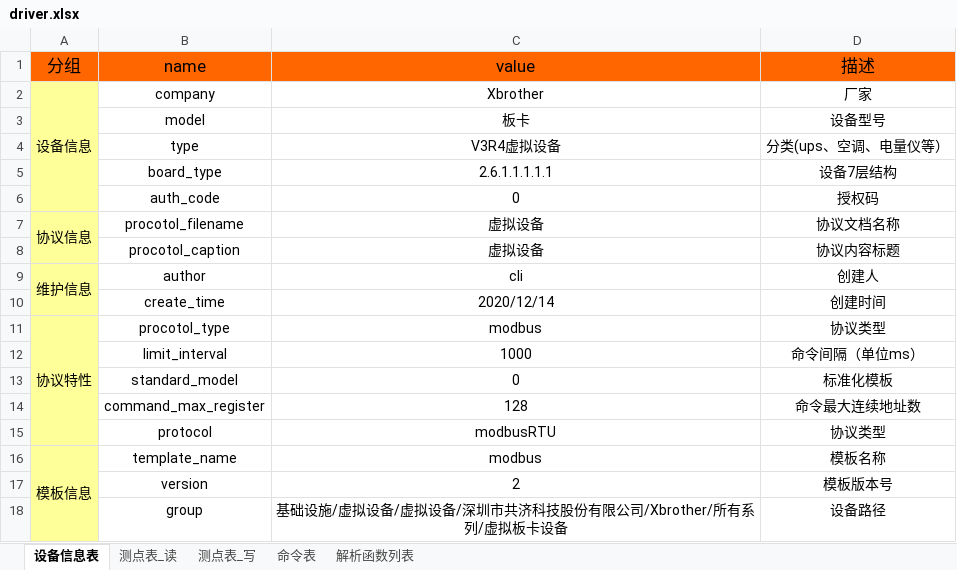
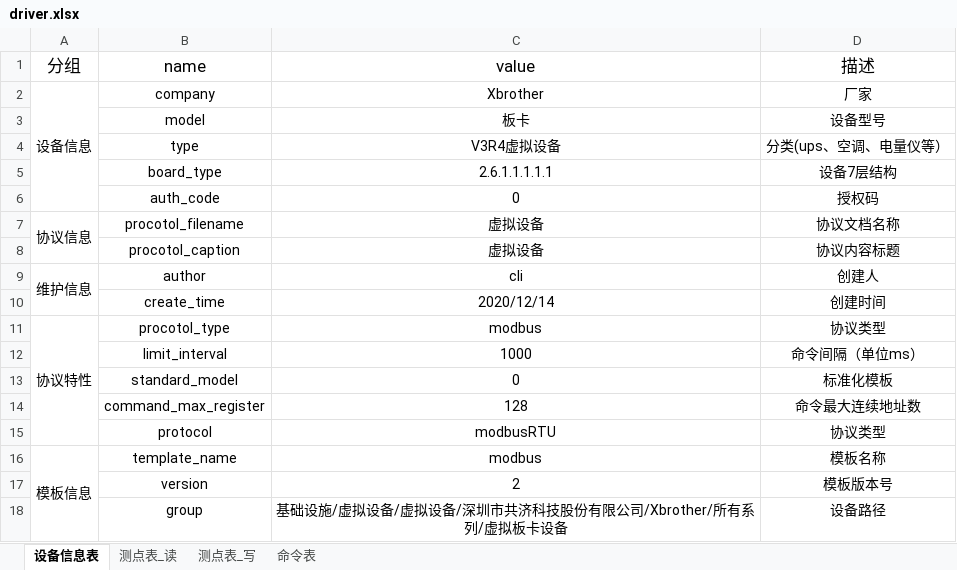
Before and after one commit to timAnim/simulator, an Excel workbook: config/driver.xlsx, sheet 设备信息表, drawn as a sheet; values as stored, in another font and other column widths than the file's, no borders; the diff names each change by its address in the sheet, - before the commit and + after, or states it on an @@ line.

```diff
--- a/config/driver.xlsx (sheet 设备信息表)
+++ b/config/driver.xlsx (sheet 设备信息表)
-sheet tab: 解析函数列表
-A1:D1 fill: #FF6600
+A1:D1 fill: none
-A2:A18 fill: #FFFF99
+A2:A18 fill: none
```
Also changed, not shown: sheet 测点表_读, sheet 测点表_写, sheet 命令表, config/point.xlsx, 27 other files.
